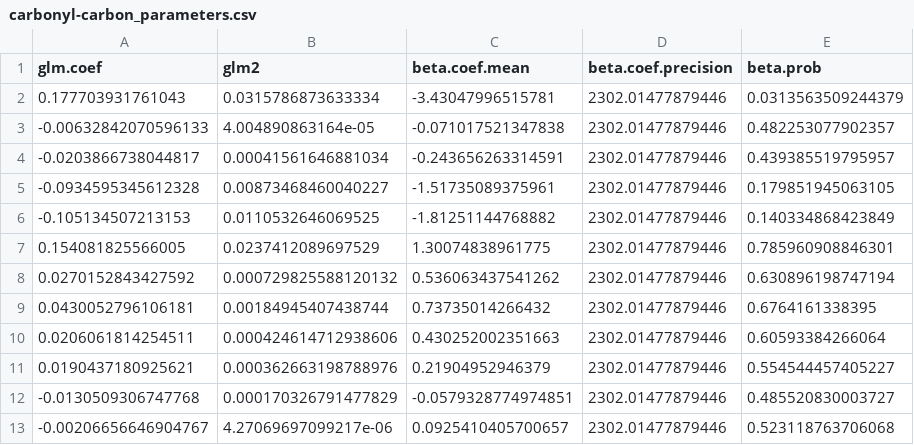
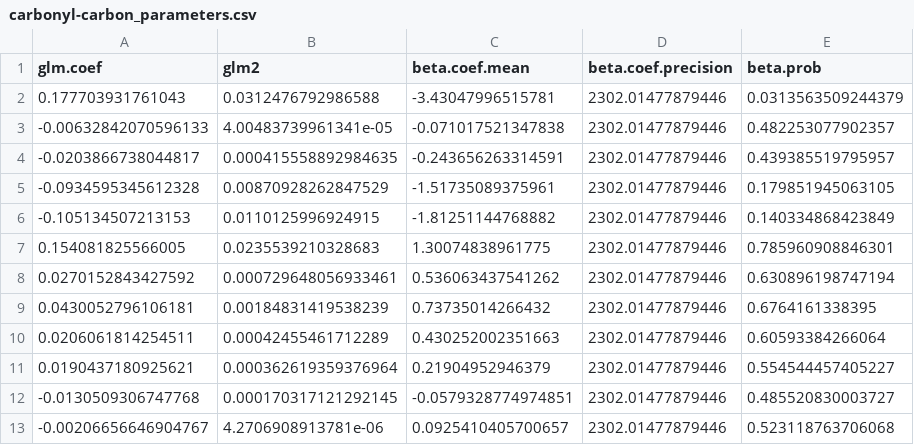
Before and after one commit to eageissinger/beta-reg, a CSV file: output/carbonyl-carbon_parameters.csv, drawn as a sheet.

```diff
--- a/output/carbonyl-carbon_parameters.csv
+++ b/output/carbonyl-carbon_parameters.csv
@@ -1,13 +1,13 @@
 "glm.coef","glm2","beta.coef.mean","beta.coef.precision","beta.prob"
-0.177703931761043,0.0315786873633334,-3.43047996515781,2302.01477879446,0.0313563509244379
--0.00632842070596133,4.004890863164e-05,-0.071017521347838,2302.01477879446,0.482253077902357
--0.0203866738044817,0.00041561646881034,-0.243656263314591,2302.01477879446,0.439385519795957
--0.0934595345612328,0.00873468460040227,-1.51735089375961,2302.01477879446,0.179851945063105
--0.105134507213153,0.0110532646069525,-1.81251144768882,2302.01477879446,0.140334868423849
-0.154081825566005,0.0237412089697529,1.30074838961775,2302.01477879446,0.785960908846301
-0.0270152843427592,0.000729825588120132,0.536063437541262,2302.01477879446,0.630896198747194
-0.0430052796106181,0.00184945407438744,0.73735014266432,2302.01477879446,0.6764161338395
-0.0206061814254511,0.000424614712938606,0.430252002351663,2302.01477879446,0.60593384266064
-0.0190437180925621,0.000362663198788976,0.21904952946379,2302.01477879446,0.554544457405227
--0.0130509306747768,0.000170326791477829,-0.0579328774974851,2302.01477879446,0.485520830003727
--0.00206656646904767,4.27069697099217e-06,0.0925410405700657,2302.01477879446,0.523118763706068
+0.177703931761043,0.0312476792986588,-3.43047996515781,2302.01477879446,0.0313563509244379
+-0.00632842070596133,4.00483739961341e-05,-0.071017521347838,2302.01477879446,0.482253077902357
+-0.0203866738044817,0.000415558892984635,-0.243656263314591,2302.01477879446,0.439385519795957
+-0.0934595345612328,0.00870928262847529,-1.51735089375961,2302.01477879446,0.179851945063105
+-0.105134507213153,0.0110125996924915,-1.81251144768882,2302.01477879446,0.140334868423849
+0.154081825566005,0.0235539210328683,1.30074838961775,2302.01477879446,0.785960908846301
+0.0270152843427592,0.000729648056933461,0.536063437541262,2302.01477879446,0.630896198747194
+0.0430052796106181,0.00184831419538239,0.73735014266432,2302.01477879446,0.6764161338395
+0.0206061814254511,0.00042455461712289,0.430252002351663,2302.01477879446,0.60593384266064
+0.0190437180925621,0.000362619359376964,0.21904952946379,2302.01477879446,0.554544457405227
+-0.0130509306747768,0.000170317121292145,-0.0579328774974851,2302.01477879446,0.485520830003727
+-0.00206656646904767,4.2706908913781e-06,0.0925410405700657,2302.01477879446,0.523118763706068
```
Also changed, not shown: output/alkyl-carbon_parameters.csv, 3 other files.
